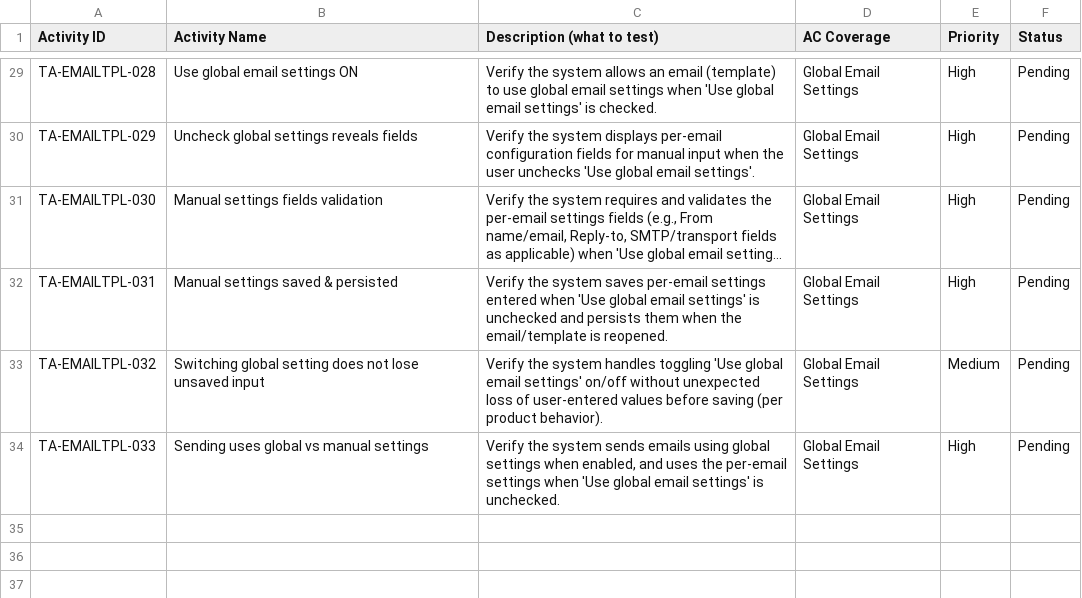
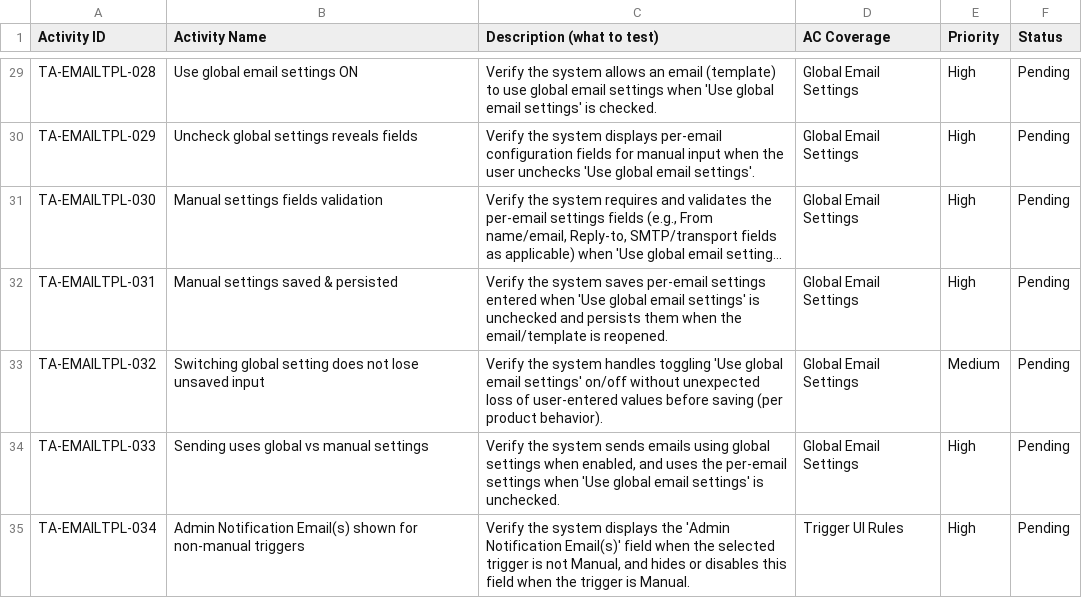
Before and after one commit to vanttnguyen-gif/seft-101, a CSV file: ET-81714/test-activity-email-templates.csv, drawn as a sheet; only a part is shown, gaps mark what is left out; long unchanged cells end in ….

```diff
--- a/ET-81714/test-activity-email-templates.csv
+++ b/ET-81714/test-activity-email-templates.csv
@@ -34 +34,2 @@ TA-EMAILTPL-032,Switching global setting does not lose unsaved input,"Verify the
 TA-EMAILTPL-033,Sending uses global vs manual settings,"Verify the system sends emails using global settings when enabled, and uses the per-email settings when 'Use global email settings' is unchecked.",Global Email Settings,High,Pending
+TA-EMAILTPL-034,Admin Notification Email(s) shown for non-manual triggers,"Verify the system displays the 'Admin Notification Email(s)' field when the selected trigger is not Manual, and hides or disables this field when the trigger is Manual.",Trigger UI Rules,High,Pending
```
